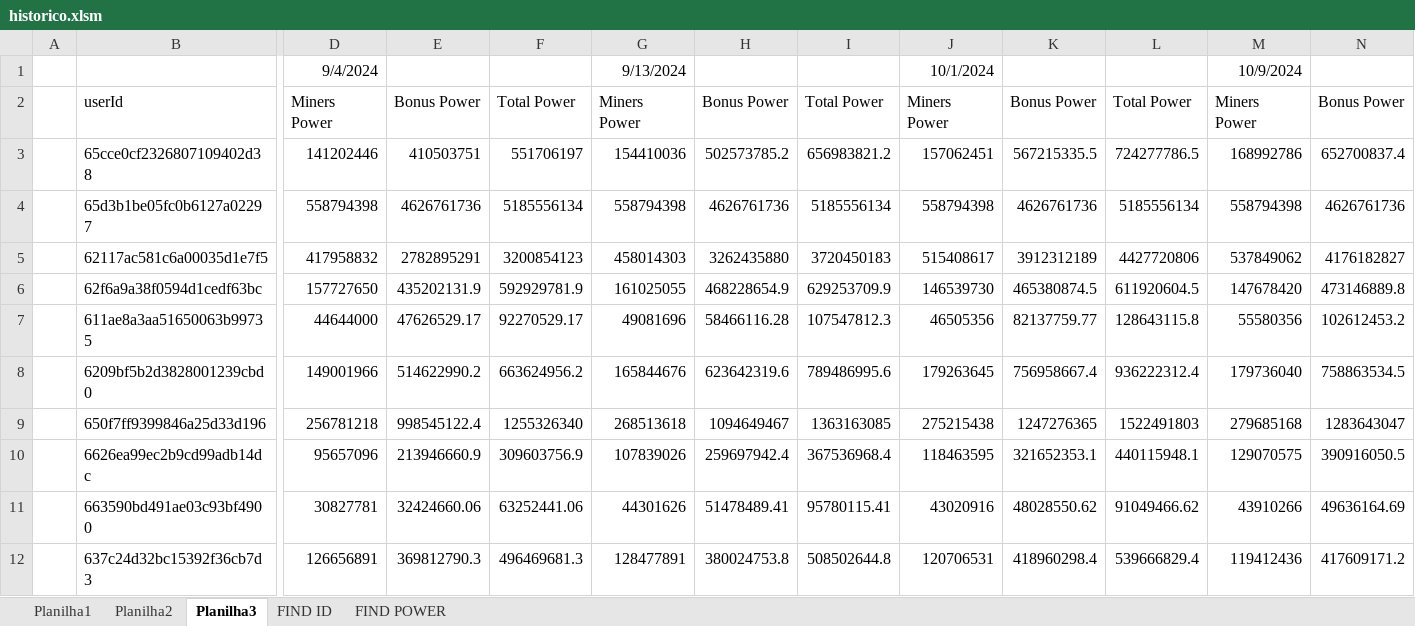
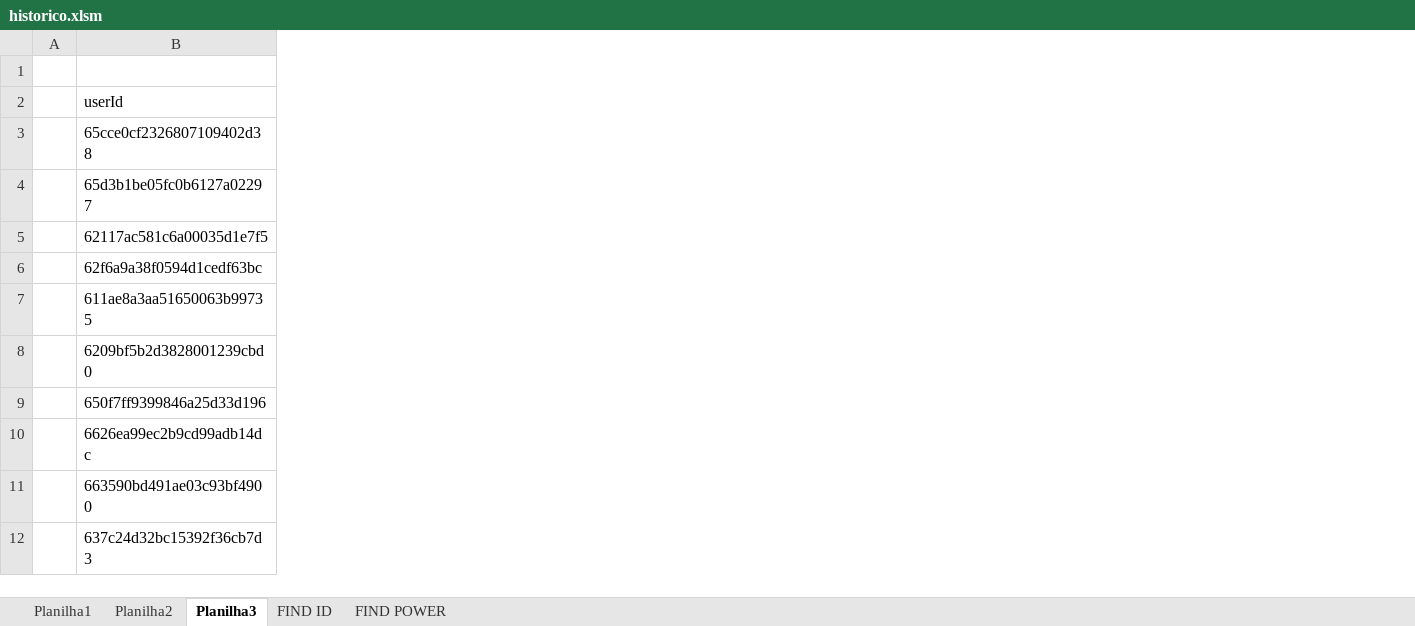
Before and after one commit to rk-fox/rk-fox.github.io, an Excel workbook: ranking/historico.xlsm, sheet Planilha3, drawn as a sheet; only a part is shown, gaps mark what is left out; values as stored, in another font and other column widths than the file's, no borders; charts and pictures and conditional formats not drawn; the diff covers the shown part only; the diff names each change by its address in the sheet, - before the commit and + after, or states it on an @@ line.

Commit message:
Add files via upload

```diff
--- a/ranking/historico.xlsm (sheet Planilha3)
+++ b/ranking/historico.xlsm (sheet Planilha3)
@@ column D hidden, rows 1-12: 9/4/2024 | Miners Power | 141202446 | 558794398 | 417958832 | 157727650 | 44644000 | 149001966 | 256781218 | 95657096 | 30827781 | 126656891 @@
@@ column E hidden, rows 2-12: Bonus Power | 410503751 | 4626761736 | 2782895291 | 435202131.9 | 47626529.17 | 514622990.2 | 998545122.4 | 213946660.9 | 32424660.06 | 369812790.3 @@
@@ column F hidden, rows 2-12: Total Power | 551706197 | 5185556134 | 3200854123 | 592929781.9 | 92270529.17 | 663624956.2 | 1255326340 | 309603756.9 | 63252441.06 | 496469681.3 @@
@@ column G hidden, rows 1-12: 9/13/2024 | Miners Power | 154410036 | 558794398 | 458014303 | 161025055 | 49081696 | 165844676 | 268513618 | 107839026 | 44301626 | 128477891 @@
@@ column H hidden, rows 2-12: Bonus Power | 502573785.2 | 4626761736 | 3262435880 | 468228654.9 | 58466116.28 | 623642319.6 | 1094649467 | 259697942.4 | 51478489.41 | 380024753.8 @@
@@ column I hidden, rows 2-12: Total Power | 656983821.2 | 5185556134 | 3720450183 | 629253709.9 | 107547812.3 | 789486995.6 | 1363163085 | 367536968.4 | 95780115.41 | 508502644.8 @@
@@ column J hidden, rows 1-12: 10/1/2024 | Miners Power | 157062451 | 558794398 | 515408617 | 146539730 | 46505356 | 179263645 | 275215438 | 118463595 | 43020916 | 120706531 @@
@@ column K hidden, rows 2-12: Bonus Power | 567215335.5 | 4626761736 | 3912312189 | 465380874.5 | 82137759.77 | 756958667.4 | 1247276365 | 321652353.1 | 48028550.62 | 418960298.4 @@
@@ column L hidden, rows 2-12: Total Power | 724277786.5 | 5185556134 | 4427720806 | 611920604.5 | 128643115.8 | 936222312.4 | 1522491803 | 440115948.1 | 91049466.62 | 539666829.4 @@
@@ column M hidden, rows 1-12: 10/9/2024 | Miners Power | 168992786 | 558794398 | 537849062 | 147678420 | 55580356 | 179736040 | 279685168 | 129070575 | 43910266 | 119412436 @@
@@ column N hidden, rows 2-12: Bonus Power | 652700837.4 | 4626761736 | 4176182827 | 473146889.8 | 102612453.2 | 758863534.5 | 1283643047 | 390916050.5 | 49636164.69 | 417609171.2 @@
```
Also changed, not shown: 37 removed columns elsewhere in this sheet, sheet Planilha2.
